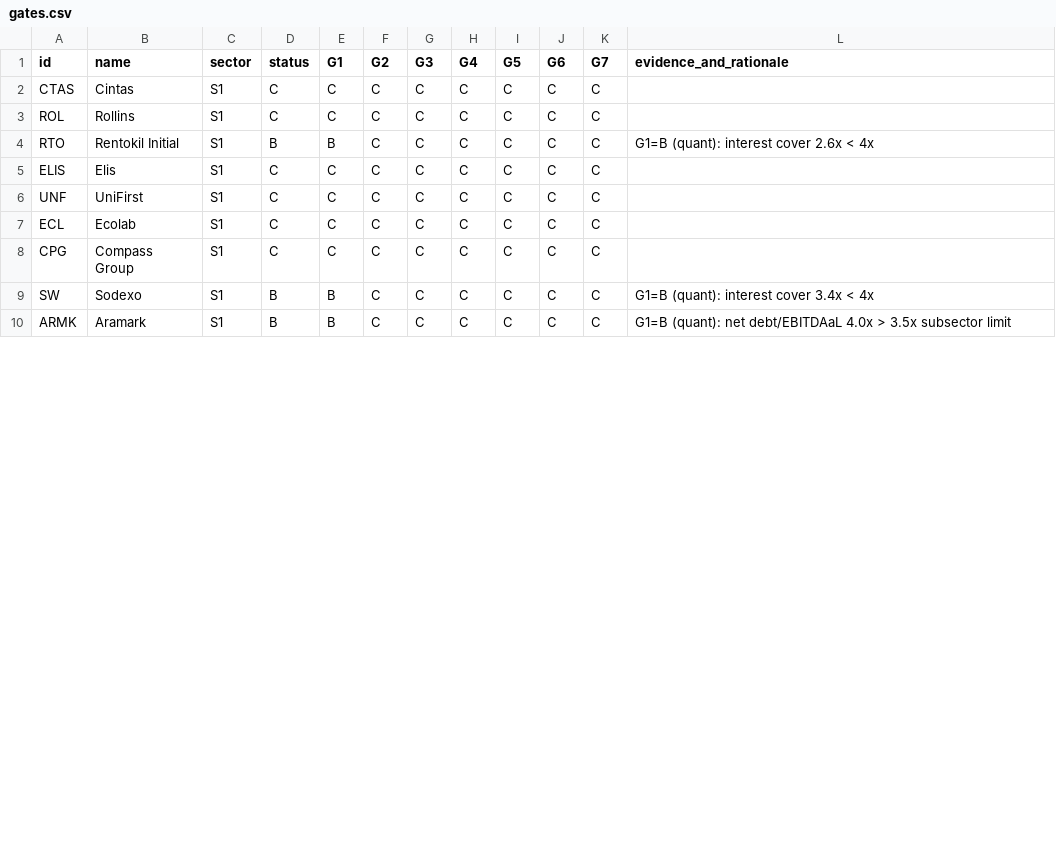
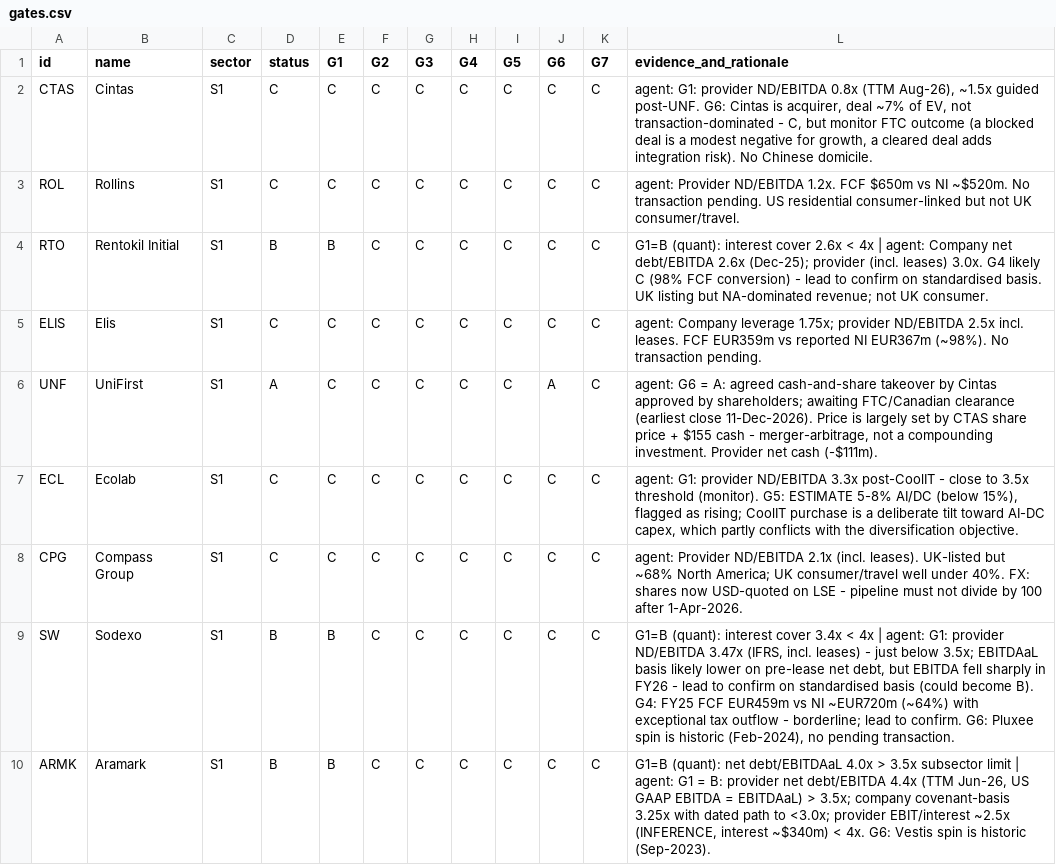
Before and after one commit to bendunlop33/PROJECT-FIZZ, a CSV file: data/processed/gates.csv, drawn as a sheet; only a part is shown; the diff covers the shown part only.

```diff
--- a/data/processed/gates.csv
+++ b/data/processed/gates.csv
@@ -1,10 +1,10 @@
 id,name,sector,status,G1,G2,G3,G4,G5,G6,G7,evidence_and_rationale
-CTAS,Cintas,S1,C,C,C,C,C,C,C,C,
-ROL,Rollins,S1,C,C,C,C,C,C,C,C,
-RTO,Rentokil Initial,S1,B,B,C,C,C,C,C,C,G1=B (quant): interest cover 2.6x < 4x
-ELIS,Elis,S1,C,C,C,C,C,C,C,C,
-UNF,UniFirst,S1,C,C,C,C,C,C,C,C,
-ECL,Ecolab,S1,C,C,C,C,C,C,C,C,
-CPG,Compass Group,S1,C,C,C,C,C,C,C,C,
-SW,Sodexo,S1,B,B,C,C,C,C,C,C,G1=B (quant): interest cover 3.4x < 4x
-ARMK,Aramark,S1,B,B,C,C,C,C,C,C,G1=B (quant): net debt/EBITDAaL 4.0x > 3.5x subsector limit
+CTAS,Cintas,S1,C,C,C,C,C,C,C,C,"agent: G1: provider ND/EBITDA 0.8x (TTM Aug-26), ~1.5x guided post-UNF. G6: Cintas is acquirer, deal ~7% of EV, not transaction-dominated - C, but monitor FTC outcome (a blocked deal is a modest negative for growth, a cleared deal adds integration risk). No Chinese domicile."
+ROL,Rollins,S1,C,C,C,C,C,C,C,C,agent: Provider ND/EBITDA 1.2x. FCF $650m vs NI ~$520m. No transaction pending. US residential consumer-linked but not UK consumer/travel.
+RTO,Rentokil Initial,S1,B,B,C,C,C,C,C,C,G1=B (quant): interest cover 2.6x < 4x | agent: Company net debt/EBITDA 2.6x (Dec-25); provider (incl. leases) 3.0x. G4 likely C (98% FCF conversion) - lead to confirm on standardised basis. UK listing but NA-dominated revenue; not UK consumer.
+ELIS,Elis,S1,C,C,C,C,C,C,C,C,agent: Company leverage 1.75x; provider ND/EBITDA 2.5x incl. leases. FCF EUR359m vs reported NI EUR367m (~98%). No transaction pending.
+UNF,UniFirst,S1,A,C,C,C,C,C,A,C,"agent: G6 = A: agreed cash-and-share takeover by Cintas approved by shareholders; awaiting FTC/Canadian clearance (earliest close 11-Dec-2026). Price is largely set by CTAS share price + $155 cash - merger-arbitrage, not a compounding investment. Provider net cash (-$111m)."
+ECL,Ecolab,S1,C,C,C,C,C,C,C,C,"agent: G1: provider ND/EBITDA 3.3x post-CoolIT - close to 3.5x threshold (monitor). G5: ESTIMATE 5-8% AI/DC (below 15%), flagged as rising; CoolIT purchase is a deliberate tilt toward AI-DC capex, which partly conflicts with the diversification objective."
+CPG,Compass Group,S1,C,C,C,C,C,C,C,C,agent: Provider ND/EBITDA 2.1x (incl. leases). UK-listed but ~68% North America; UK consumer/travel well under 40%. FX: shares now USD-quoted on LSE - pipeline must not divide by 100 after 1-Apr-2026.
+SW,Sodexo,S1,B,B,C,C,C,C,C,C,"G1=B (quant): interest cover 3.4x < 4x | agent: G1: provider ND/EBITDA 3.47x (IFRS, incl. leases) - just below 3.5x; EBITDAaL basis likely lower on pre-lease net debt, but EBITDA fell sharply in FY26 - lead to confirm on standardised basis (could become B). G4: FY25 FCF EUR459m vs NI ~EUR720m (~64%) with exceptional tax outflow - borderline; lead to confirm. G6: Pluxee spin is historic (Feb-2024), no pending transaction."
+ARMK,Aramark,S1,B,B,C,C,C,C,C,C,"G1=B (quant): net debt/EBITDAaL 4.0x > 3.5x subsector limit | agent: G1 = B: provider net debt/EBITDA 4.4x (TTM Jun-26, US GAAP EBITDA = EBITDAaL) > 3.5x; company covenant-basis 3.25x with dated path to <3.0x; provider EBIT/interest ~2.5x (INFERENCE, interest ~$340m) < 4x. G6: Vestis spin is historic (Sep-2023)."
```
Also changed, not shown: 15 edited cells elsewhere in this file, config/price_currency_overrides.csv, data/processed/pitchbook_mapping_validation.csv, 36 other files.
